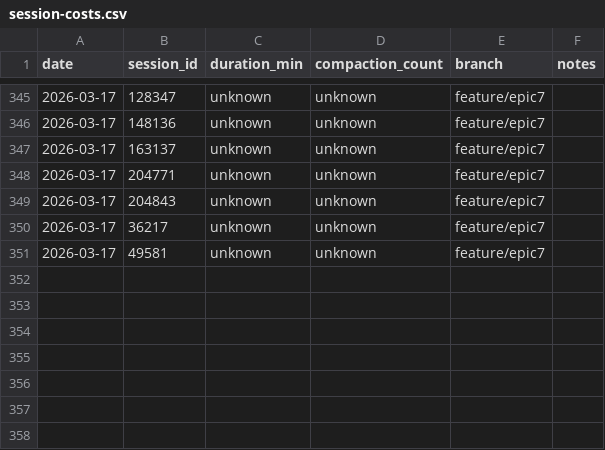
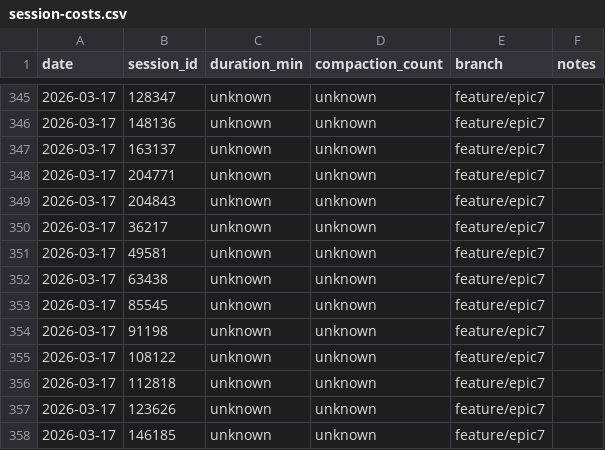
Before and after one commit to Brownbull/archie, a CSV file: docs/cost-tracking/session-costs.csv, drawn as a sheet; only a part is shown, gaps mark what is left out; the diff names each change by its address in the sheet, - before the commit and + after, or states it on an @@ line.

```diff
--- a/docs/cost-tracking/session-costs.csv
+++ b/docs/cost-tracking/session-costs.csv
+row 352: 2026-03-17 | 63438 | unknown | unknown | feature/epic7
+row 353: 2026-03-17 | 85545 | unknown | unknown | feature/epic7
+row 354: 2026-03-17 | 91198 | unknown | unknown | feature/epic7
+row 355: 2026-03-17 | 108122 | unknown | unknown | feature/epic7
+row 356: 2026-03-17 | 112818 | unknown | unknown | feature/epic7
+row 357: 2026-03-17 | 123626 | unknown | unknown | feature/epic7
+row 358: 2026-03-17 | 146185 | unknown | unknown | feature/epic7
```
Also changed, not shown: 36 other files.
